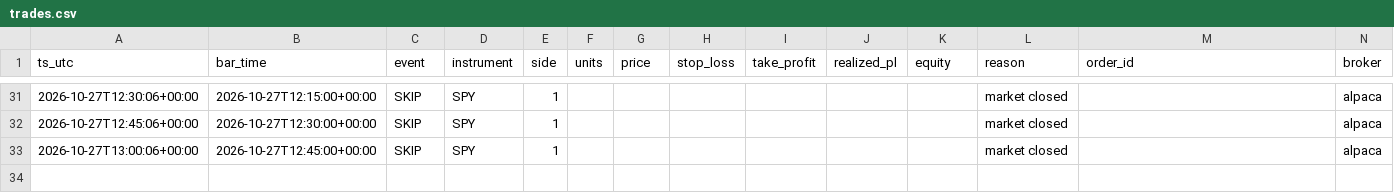
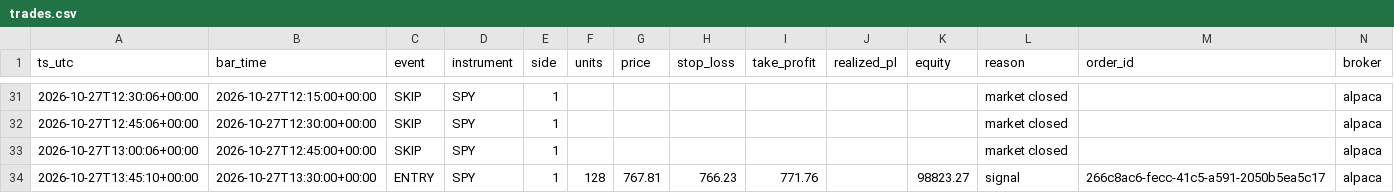
Before and after one commit to hmjag07/Quants, a CSV file: trades.csv, drawn as a sheet; only a part is shown, gaps mark what is left out.

```diff
--- a/trades.csv
+++ b/trades.csv
@@ -33 +33,2 @@ ts_utc,bar_time,event,instrument,side,units,price,stop_loss,take_profit,realized
 2026-10-27T13:00:06+00:00,2026-10-27T12:45:00+00:00,SKIP,SPY,1,,,,,,,market closed,,alpaca
+2026-10-27T13:45:10+00:00,2026-10-27T13:30:00+00:00,ENTRY,SPY,1,128,767.81,766.23,771.76,,98823.27,signal,266c8ac6-fecc-41c5-a591-2050b5ea5c17,alpaca
```
Also changed, not shown: equity_curve.csv.
